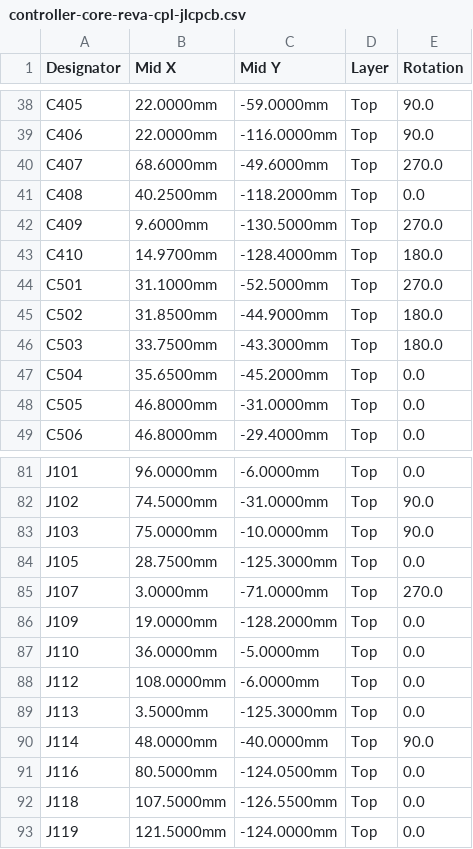
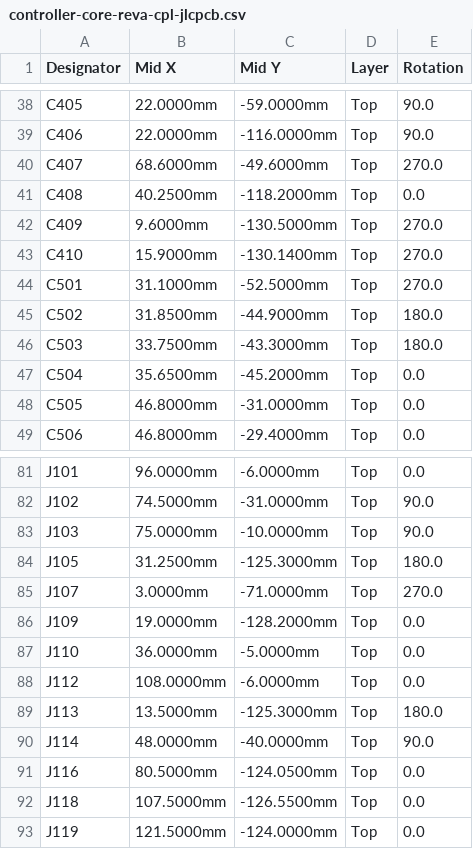
Before and after one commit to itorralbo/open-saeco-controller, a CSV file: hardware/controller/fabrication/controller-core-reva-cpl-jlcpcb.csv, drawn as a sheet; only a part is shown, gaps mark what is left out.

```diff
--- a/hardware/controller/fabrication/controller-core-reva-cpl-jlcpcb.csv
+++ b/hardware/controller/fabrication/controller-core-reva-cpl-jlcpcb.csv
@@ -42,3 +42,3 @@ C408,40.2500mm,-118.2000mm,Top,0.0
 C409,9.6000mm,-130.5000mm,Top,270.0
-C410,14.9700mm,-128.4000mm,Top,180.0
+C410,15.9000mm,-130.1400mm,Top,270.0
 C501,31.1000mm,-52.5000mm,Top,270.0
@@ -83,3 +83,3 @@ J102,74.5000mm,-31.0000mm,Top,90.0
 J103,75.0000mm,-10.0000mm,Top,90.0
-J105,28.7500mm,-125.3000mm,Top,0.0
+J105,31.2500mm,-125.3000mm,Top,180.0
 J107,3.0000mm,-71.0000mm,Top,270.0
@@ -88,3 +88,3 @@ J110,36.0000mm,-5.0000mm,Top,0.0
 J112,108.0000mm,-6.0000mm,Top,0.0
-J113,3.5000mm,-125.3000mm,Top,0.0
+J113,13.5000mm,-125.3000mm,Top,180.0
 J114,48.0000mm,-40.0000mm,Top,90.0
```
Also changed, not shown: 29 other files.
